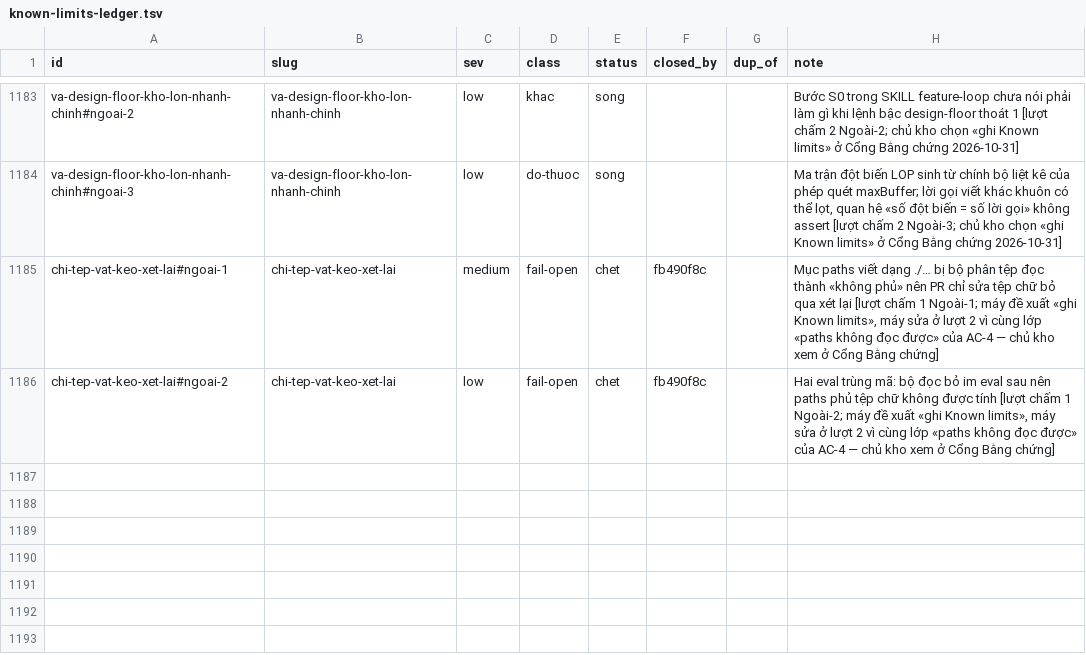
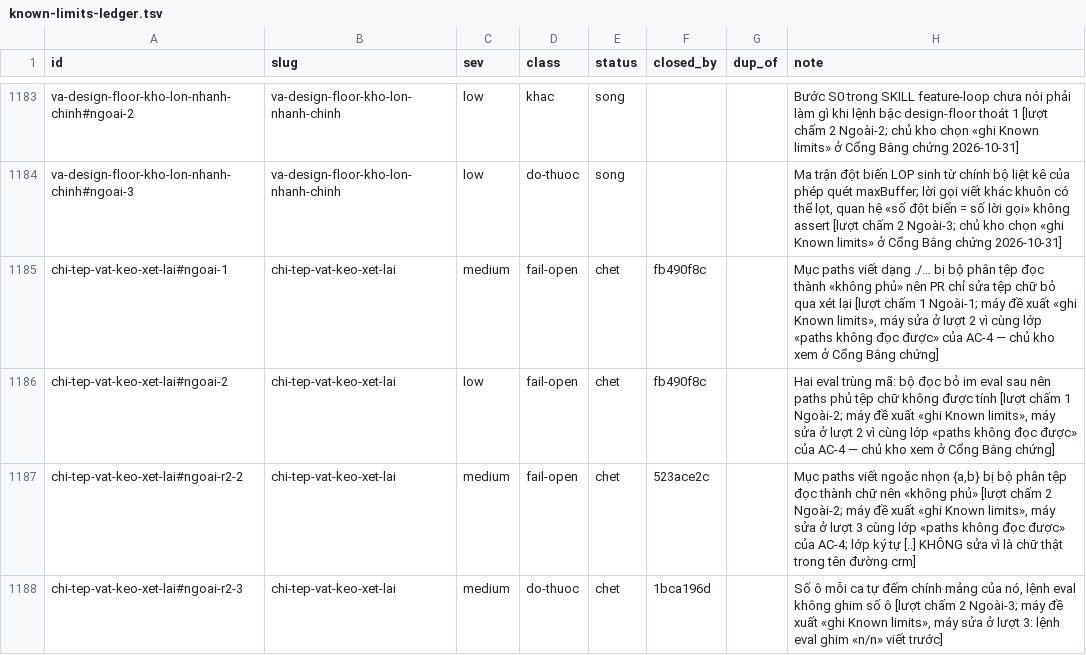
Before and after one commit to phanlemanh/acceptance-gate-kit, a TSV file: docs/research/known-limits-ledger.tsv, drawn as a sheet; only a part is shown, gaps mark what is left out; the diff names each change by its address in the sheet, - before the commit and + after, or states it on an @@ line.

```diff
--- a/docs/research/known-limits-ledger.tsv
+++ b/docs/research/known-limits-ledger.tsv
+row 1187: chi-tep-vat-keo-xet-lai#ngoai-r2-2 | chi-tep-vat-keo-xet-lai | medium | fail-open | chet | 523ace2c |  | Mục paths viết ngoặc nhọn {a,b} bị bộ phân tệp đọc thành chữ nên «không phủ» [lượt chấm 2 Ngoài-2; máy đề xuất «ghi Known limits», máy sửa ở lượt 3 cùng lớp «paths không đọc được» của AC-4; lớp ký tự [..] KHÔNG sửa vì là chữ thật trong tên đường crm]
+row 1188: chi-tep-vat-keo-xet-lai#ngoai-r2-3 | chi-tep-vat-keo-xet-lai | medium | do-thuoc | chet | 1bca196d |  | Số ô mỗi ca tự đếm chính mảng của nó, lệnh eval không ghim số ô [lượt chấm 2 Ngoài-3; máy đề xuất «ghi Known limits», máy sửa ở lượt 3: lệnh eval ghim «n/n» viết trước]
```
Also changed, not shown: 1 other file.
